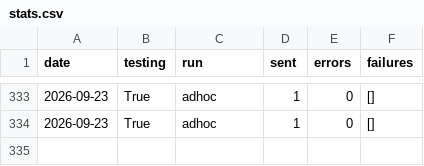
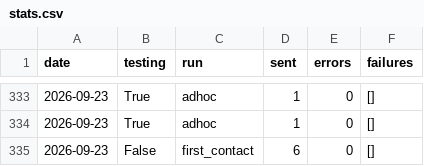
Before and after one commit to rvalla/eds_robot, a CSV file: data/stats/stats.csv, drawn as a sheet; only a part is shown, gaps mark what is left out.

```diff
--- a/data/stats/stats.csv
+++ b/data/stats/stats.csv
@@ -334 +334,2 @@ date;testing;run;sent;errors;failures
 2026-09-23;True;adhoc;1;0;[]
+2026-09-23;False;first_contact;6;0;[]
```
Also changed, not shown: 2 other files.
